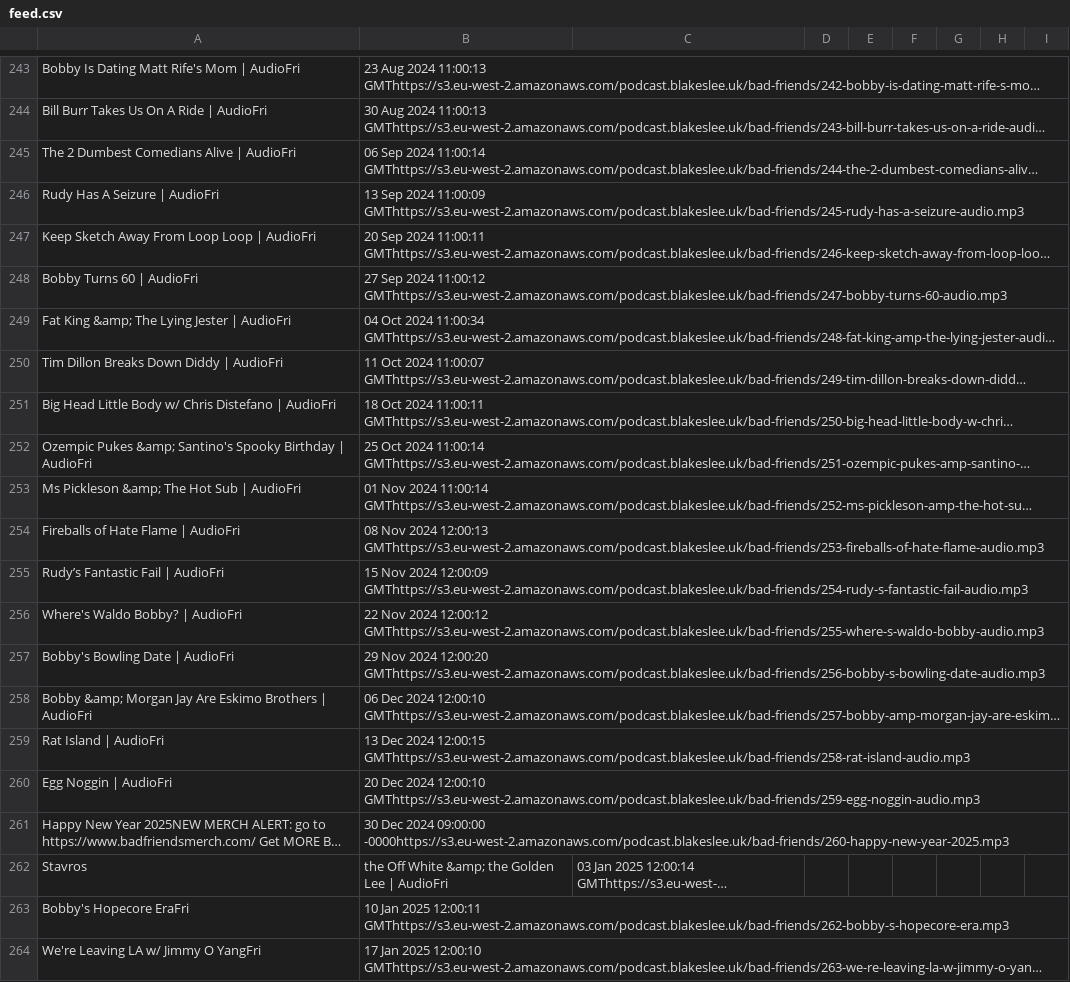
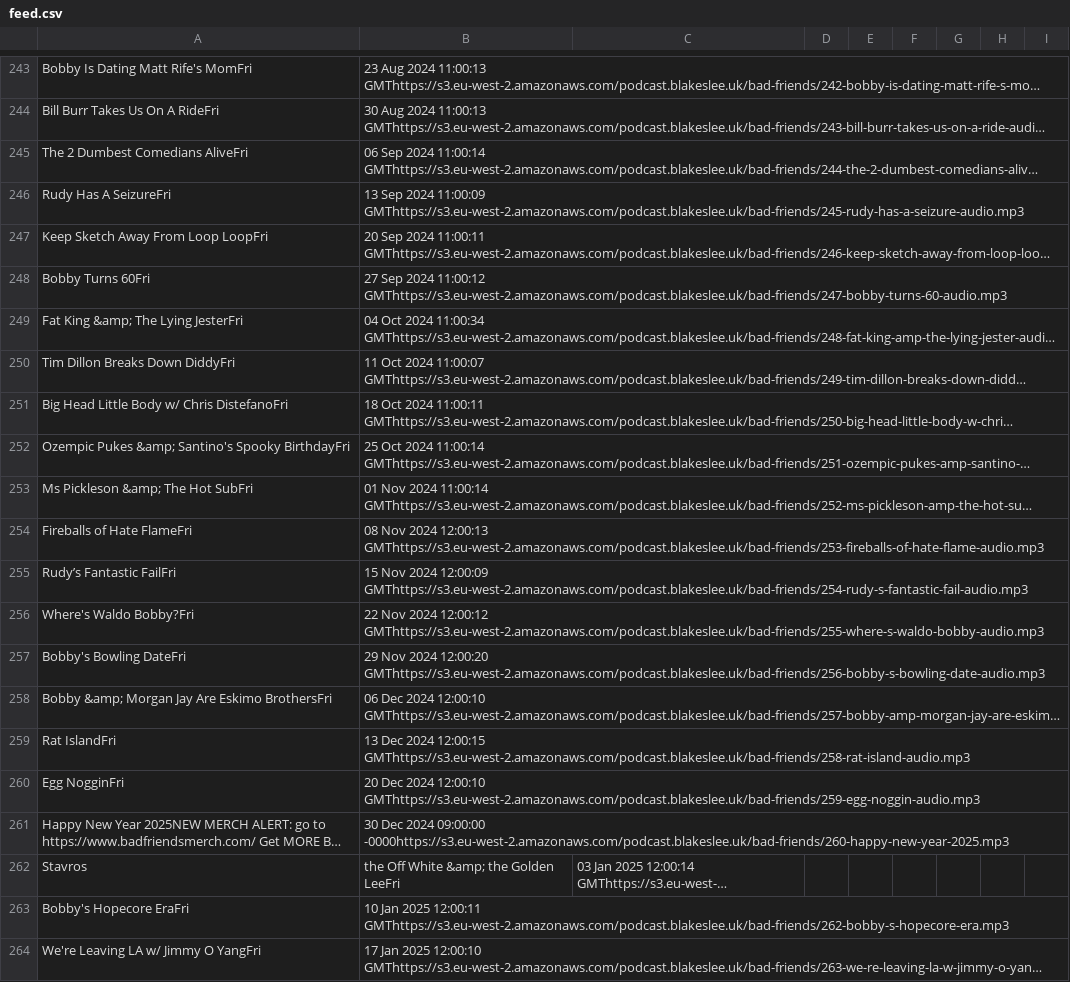
Before and after one commit to Stephan5/podcasts, a CSV file: feed/bad-friends/feed.csv, drawn as a sheet; only a part is shown, gaps mark what is left out; long unchanged cells end in …; the diff covers the shown part only; the diff names each change by its address in the sheet, - before the commit and + after, or states it on an @@ line.

Commit message:
[bad-friends] Remove "Audio" from episode titles

```diff
--- a/feed/bad-friends/feed.csv
+++ b/feed/bad-friends/feed.csv
-A243: Bobby Is Dating Matt Rife's Mom | AudioFri
+A243: Bobby Is Dating Matt Rife's MomFri
-A244: Bill Burr Takes Us On A Ride | AudioFri
+A244: Bill Burr Takes Us On A RideFri
-A245: The 2 Dumbest Comedians Alive | AudioFri
+A245: The 2 Dumbest Comedians AliveFri
-A246: Rudy Has A Seizure | AudioFri
+A246: Rudy Has A SeizureFri
-A247: Keep Sketch Away From Loop Loop | AudioFri
+A247: Keep Sketch Away From Loop LoopFri
-A248: Bobby Turns 60 | AudioFri
+A248: Bobby Turns 60Fri
-A249: Fat King &amp; The Lying Jester | AudioFri
+A249: Fat King &amp; The Lying JesterFri
-A250: Tim Dillon Breaks Down Diddy | AudioFri
+A250: Tim Dillon Breaks Down DiddyFri
-A251: …w/ Chris Distefano | AudioFri
+A251: …w/ Chris DistefanoFri
-A252: …Santino's Spooky Birthday | AudioFri
+A252: …Santino's Spooky BirthdayFri
-A253: Ms Pickleson &amp; The Hot Sub | AudioFri
+A253: Ms Pickleson &amp; The Hot SubFri
-A254: Fireballs of Hate Flame | AudioFri
+A254: Fireballs of Hate FlameFri
-A255: Rudy’s Fantastic Fail | AudioFri
+A255: Rudy’s Fantastic FailFri
-A256: Where's Waldo Bobby? | AudioFri
+A256: Where's Waldo Bobby?Fri
-A257: Bobby's Bowling Date | AudioFri
+A257: Bobby's Bowling DateFri
-A258: …Are Eskimo Brothers | AudioFri
+A258: …Are Eskimo BrothersFri
-A259: Rat Island | AudioFri
+A259: Rat IslandFri
-A260: Egg Noggin | AudioFri
+A260: Egg NogginFri
-B262: the Off White &amp; the Golden Lee | AudioFri
+B262: the Off White &amp; the Golden LeeFri
```
Also changed, not shown: 54 edited cells elsewhere in this file, 1 other file.
